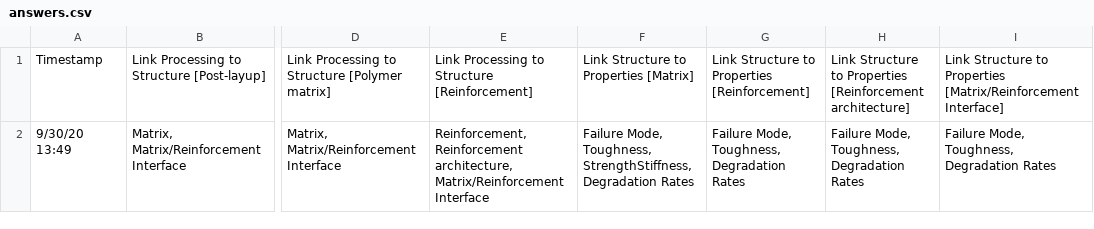
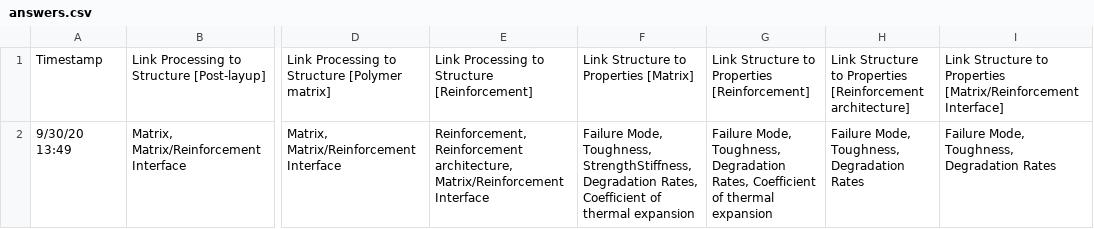
Before and after one commit to ageller/CHiMaDSystemDesignChart, a CSV file: src/data/answers.csv, drawn as a sheet; only a part is shown, gaps mark what is left out; the diff names each change by its address in the sheet, - before the commit and + after, or states it on an @@ line.

```diff
--- a/src/data/answers.csv
+++ b/src/data/answers.csv
-F2: …StrengthStiffness, Degradation Rates
+F2: …StrengthStiffness, Degradation Rates, Coefficient of thermal expansion
-G2: …Toughness, Degradation Rates
+G2: …Toughness, Degradation Rates, Coefficient of thermal expansion
```
Also changed, not shown: 5 other files.
